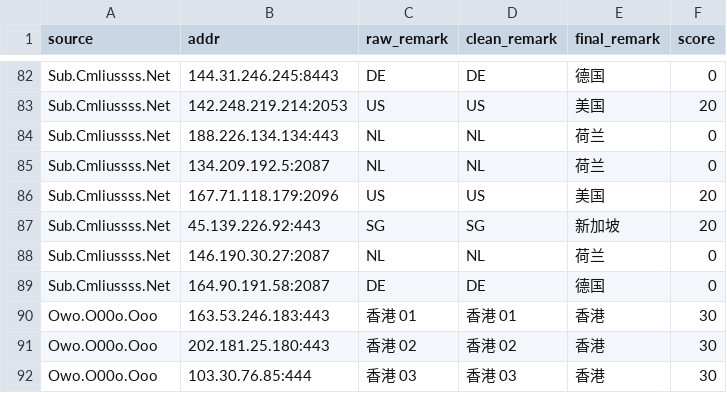
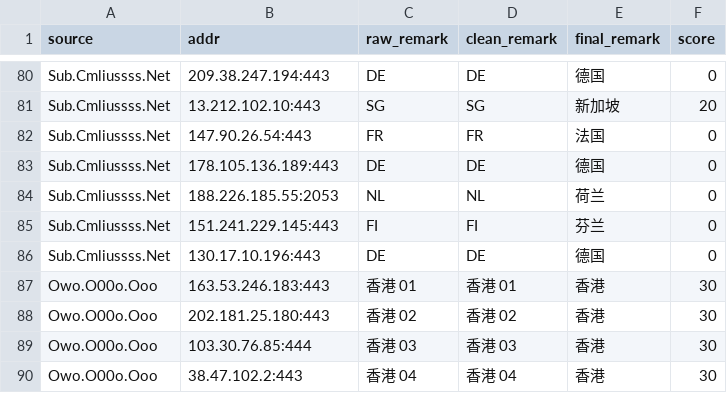
Before and after one commit to baiyuexin80-wq/actions-cfst, a CSV file: output/result.csv, drawn as a sheet; only a part is shown, gaps mark what is left out; the shorter side is filled out with more unchanged rows; removed rows and columns are numbered as before the commit, all else as after; the diff covers the shown part only; the diff names each change by its address in the sheet, - before the commit and + after, or states it on an @@ line.

```diff
--- a/output/result.csv
+++ b/output/result.csv
-B80 (addr): 144.31.246.245:8443
+B80 (addr): 209.38.247.194:443
-row 83: Sub.Cmliussss.Net | 142.248.219.214:2053 | US | US | 美国 | 20
-row 84: Sub.Cmliussss.Net | 188.226.134.134:443 | NL | NL | 荷兰 | 0
-row 85: Sub.Cmliussss.Net | 134.209.192.5:2087 | NL | NL | 荷兰 | 0
-row 86: Sub.Cmliussss.Net | 167.71.118.179:2096 | US | US | 美国 | 20
-B81 (addr): 45.139.226.92:443
+B81 (addr): 13.212.102.10:443
+row 82: Sub.Cmliussss.Net | 147.90.26.54:443 | FR | FR | 法国 | 0
+row 83: Sub.Cmliussss.Net | 178.105.136.189:443 | DE | DE | 德国 | 0
-B84 (addr): 146.190.30.27:2087
+B84 (addr): 188.226.185.55:2053
+row 85: Sub.Cmliussss.Net | 151.241.229.145:443 | FI | FI | 芬兰 | 0
-B86 (addr): 164.90.191.58:2087
+B86 (addr): 130.17.10.196:443
```
Also changed, not shown: 10 added rows, 12 removed rows and 10 edited cells elsewhere in this file, 1 other file.
